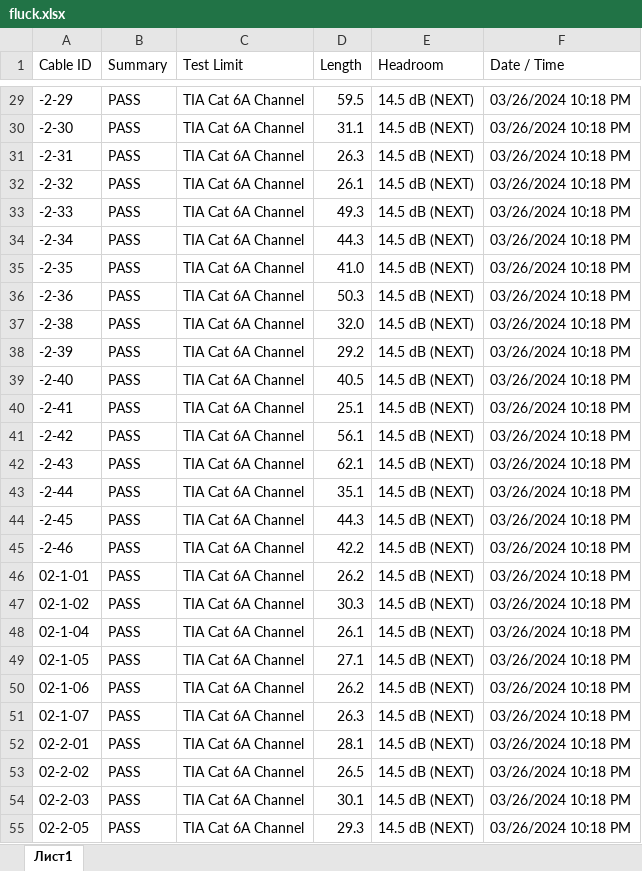
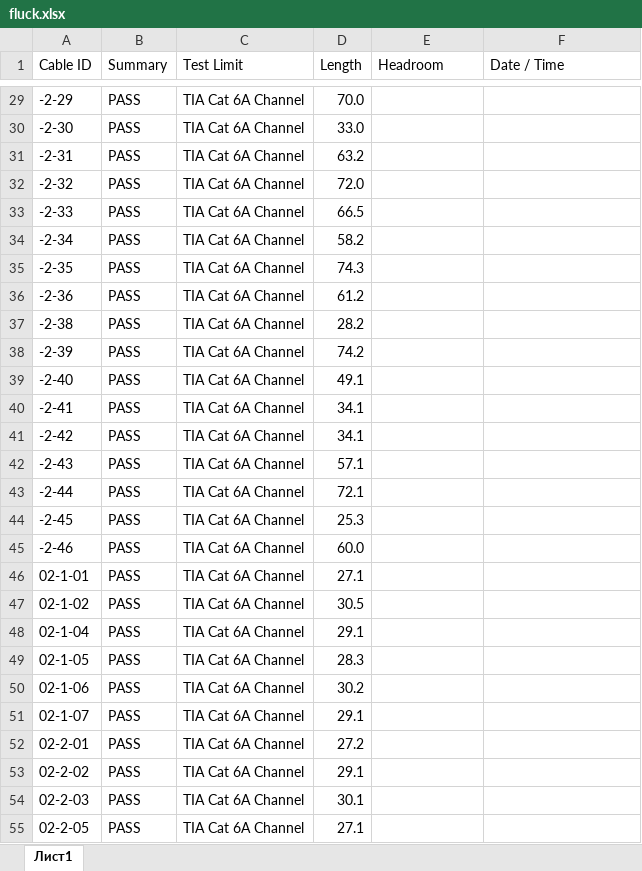
Before and after one commit to Kaplinskiy/excel_pdf_converter_for_Fluck, an Excel workbook: fluck.xlsx, sheet Лист1, drawn as a sheet; only a part is shown, gaps mark what is left out; values as stored, in another font and other column widths than the file's, no borders; the diff covers the shown part only; the diff names each change by its address in the sheet, - before the commit and + after, or states it on an @@ line.

```diff
--- a/fluck.xlsx (sheet Лист1)
+++ b/fluck.xlsx (sheet Лист1)
-D29 (Length): 59.5
+D29 (Length): 70.0
-E29:E55 (Headroom): 14.5 dB (NEXT)
+E29:E55 (Headroom): (empty)
-F29:F55 (Date / Time): 03/26/2024 10:18 PM
+F29:F55 (Date / Time): (empty)
-D30 (Length): 31.1
+D30 (Length): 33.0
-D31 (Length): 26.3
+D31 (Length): 63.2
-D32 (Length): 26.1
+D32 (Length): 72.0
-D33 (Length): 49.3
+D33 (Length): 66.5
-D34 (Length): 44.3
+D34 (Length): 58.2
-D35 (Length): 41.0
+D35 (Length): 74.3
-D36 (Length): 50.3
+D36 (Length): 61.2
-D37 (Length): 32.0
+D37 (Length): 28.2
-D38 (Length): 29.2
+D38 (Length): 74.2
-D39 (Length): 40.5
+D39 (Length): 49.1
-D40 (Length): 25.1
+D40 (Length): 34.1
-D41 (Length): 56.1
+D41 (Length): 34.1
-D42 (Length): 62.1
+D42 (Length): 57.1
-D43 (Length): 35.1
+D43 (Length): 72.1
-D44 (Length): 44.3
+D44 (Length): 25.3
-D45 (Length): 42.2
+D45 (Length): 60.0
-D46 (Length): 26.2
+D46 (Length): 27.1
-D47 (Length): 30.3
+D47 (Length): 30.5
-D48 (Length): 26.1
+D48 (Length): 29.1
-D49 (Length): 27.1
+D49 (Length): 28.3
-D50 (Length): 26.2
+D50 (Length): 30.2
-D51 (Length): 26.3
+D51 (Length): 29.1
-D52 (Length): 28.1
+D52 (Length): 27.2
-D53 (Length): 26.5
+D53 (Length): 29.1
-D55 (Length): 29.3
+D55 (Length): 27.1
```
Also changed, not shown: 330 edited cells elsewhere in this sheet, 21 other files.
